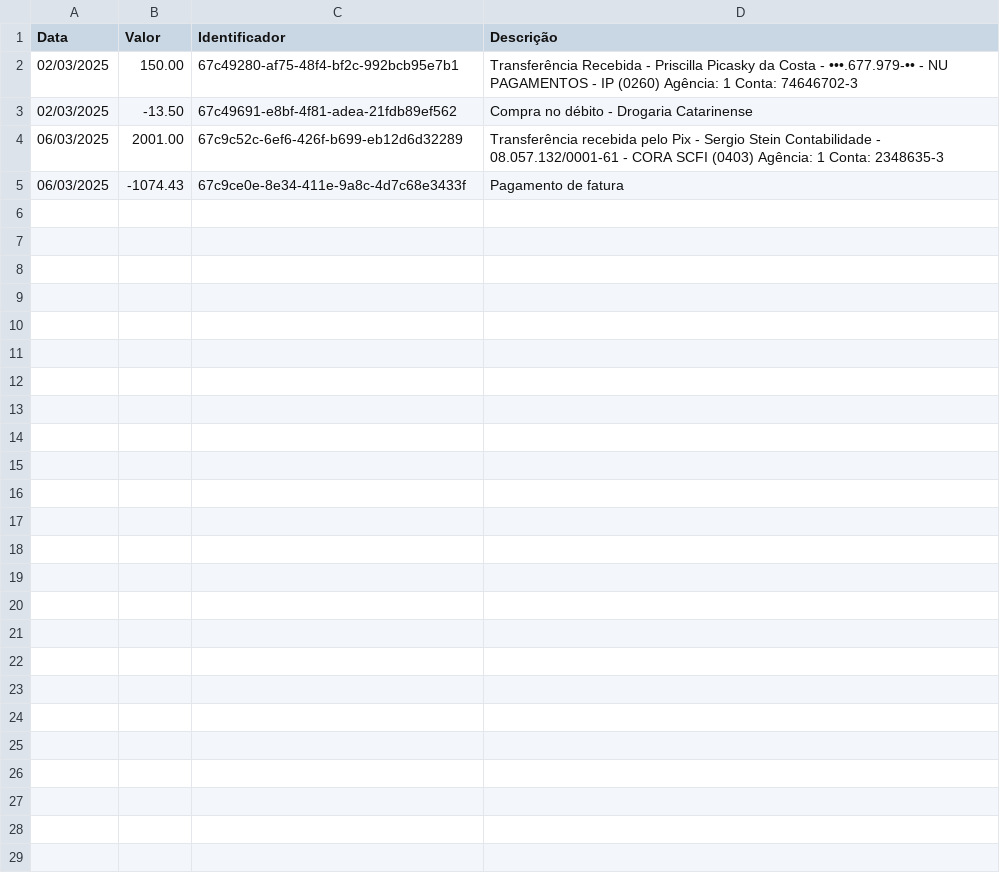
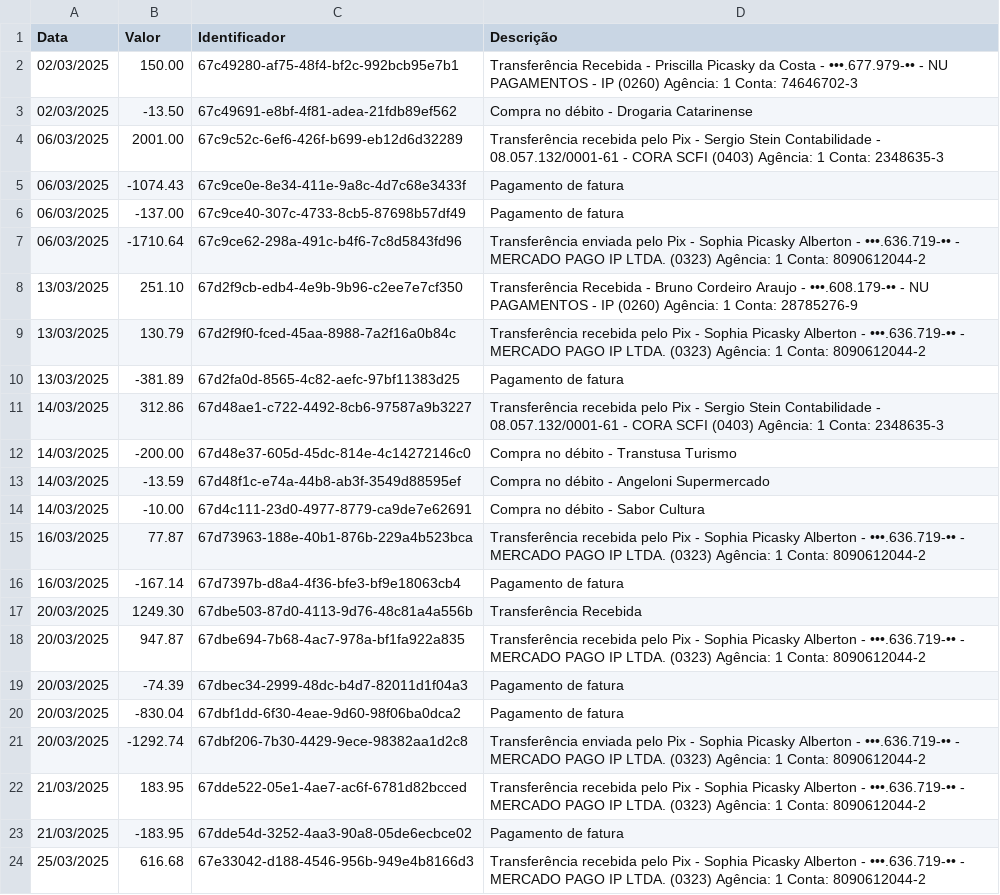
Before and after one commit to sophialberton/ExtratoClaro, a CSV file: arquivos/trecho-nu.csv, drawn as a sheet; only a part is shown; the diff covers the shown part only; the diff names each change by its address in the sheet, - before the commit and + after, or states it on an @@ line.

Commit message:
Adicionando conteudo do extrato csv

```diff
--- a/arquivos/trecho-nu.csv
+++ b/arquivos/trecho-nu.csv
+row 6: 06/03/2025 | -137.00 | 67c9ce40-307c-4733-8cb5-87698b57df49 | Pagamento de fatura
+row 7: 06/03/2025 | -1710.64 | 67c9ce62-298a-491c-b4f6-7c8d5843fd96 | Transferência enviada pelo Pix - Sophia Picasky Alberton - •••.636.719-•• - MERCADO PAGO IP LTDA. (0323) Agência: 1 Conta: 8090612044-2
+row 8: 13/03/2025 | 251.10 | 67d2f9cb-edb4-4e9b-9b96-c2ee7e7cf350 | Transferência Recebida - Bruno Cordeiro Araujo - •••.608.179-•• - NU PAGAMENTOS - IP (0260) Agência: 1 Conta: 28785276-9
+row 9: 13/03/2025 | 130.79 | 67d2f9f0-fced-45aa-8988-7a2f16a0b84c | Transferência recebida pelo Pix - Sophia Picasky Alberton - •••.636.719-•• - MERCADO PAGO IP LTDA. (0323) Agência: 1 Conta: 8090612044-2
+row 10: 13/03/2025 | -381.89 | 67d2fa0d-8565-4c82-aefc-97bf11383d25 | Pagamento de fatura
+row 11: 14/03/2025 | 312.86 | 67d48ae1-c722-4492-8cb6-97587a9b3227 | Transferência recebida pelo Pix - Sergio Stein Contabilidade - 08.057.132/0001-61 - CORA SCFI (0403) Agência: 1 Conta: 2348635-3
+row 12: 14/03/2025 | -200.00 | 67d48e37-605d-45dc-814e-4c14272146c0 | Compra no débito - Transtusa Turismo
+row 13: 14/03/2025 | -13.59 | 67d48f1c-e74a-44b8-ab3f-3549d88595ef | Compra no débito - Angeloni Supermercado
+row 14: 14/03/2025 | -10.00 | 67d4c111-23d0-4977-8779-ca9de7e62691 | Compra no débito - Sabor Cultura
+row 15: 16/03/2025 | 77.87 | 67d73963-188e-40b1-876b-229a4b523bca | Transferência recebida pelo Pix - Sophia Picasky Alberton - •••.636.719-•• - MERCADO PAGO IP LTDA. (0323) Agência: 1 Conta: 8090612044-2
+row 16: 16/03/2025 | -167.14 | 67d7397b-d8a4-4f36-bfe3-bf9e18063cb4 | Pagamento de fatura
+row 17: 20/03/2025 | 1249.30 | 67dbe503-87d0-4113-9d76-48c81a4a556b | Transferência Recebida
+row 18: 20/03/2025 | 947.87 | 67dbe694-7b68-4ac7-978a-bf1fa922a835 | Transferência recebida pelo Pix - Sophia Picasky Alberton - •••.636.719-•• - MERCADO PAGO IP LTDA. (0323) Agência: 1 Conta: 8090612044-2
+row 19: 20/03/2025 | -74.39 | 67dbec34-2999-48dc-b4d7-82011d1f04a3 | Pagamento de fatura
+row 20: 20/03/2025 | -830.04 | 67dbf1dd-6f30-4eae-9d60-98f06ba0dca2 | Pagamento de fatura
+row 21: 20/03/2025 | -1292.74 | 67dbf206-7b30-4429-9ece-98382aa1d2c8 | Transferência enviada pelo Pix - Sophia Picasky Alberton - •••.636.719-•• - MERCADO PAGO IP LTDA. (0323) Agência: 1 Conta: 8090612044-2
+row 22: 21/03/2025 | 183.95 | 67dde522-05e1-4ae7-ac6f-6781d82bcced | Transferência recebida pelo Pix - Sophia Picasky Alberton - •••.636.719-•• - MERCADO PAGO IP LTDA. (0323) Agência: 1 Conta: 8090612044-2
+row 23: 21/03/2025 | -183.95 | 67dde54d-3252-4aa3-90a8-05de6ecbce02 | Pagamento de fatura
+row 24: 25/03/2025 | 616.68 | 67e33042-d188-4546-956b-949e4b8166d3 | Transferência recebida pelo Pix - Sophia Picasky Alberton - •••.636.719-•• - MERCADO PAGO IP LTDA. (0323) Agência: 1 Conta: 8090612044-2
```
Also changed, not shown: 9 added rows elsewhere in this file.
